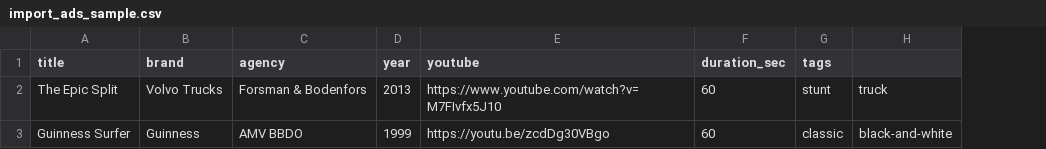
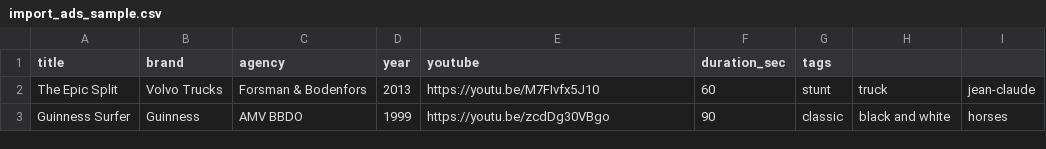
Before and after one commit to beeev/holograms, a CSV file: import_ads_sample.csv, drawn as a sheet; the diff names each change by its address in the sheet, - before the commit and + after, or states it on an @@ line.

```diff
--- a/import_ads_sample.csv
+++ b/import_ads_sample.csv
+column I, rows 2-3: jean-claude | horses
-E2 (youtube): https://www.youtube.com/watch?v=M7FIvfx5J10
+E2 (youtube): https://youtu.be/M7FIvfx5J10
-F3 (duration_sec): 60
+F3 (duration_sec): 90
-H3: black-and-white
+H3: black and white
```
Also changed, not shown: 10 other files.
